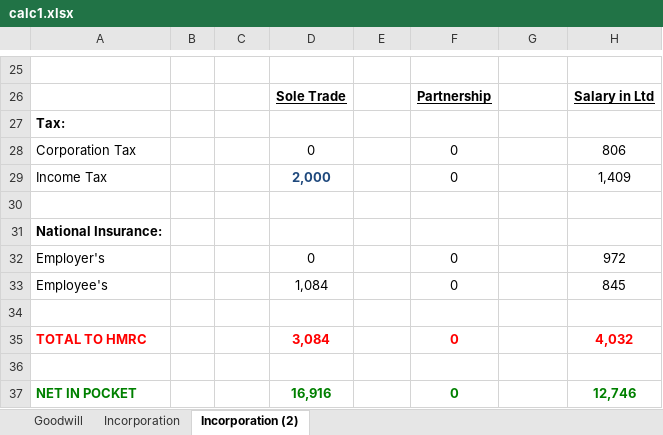
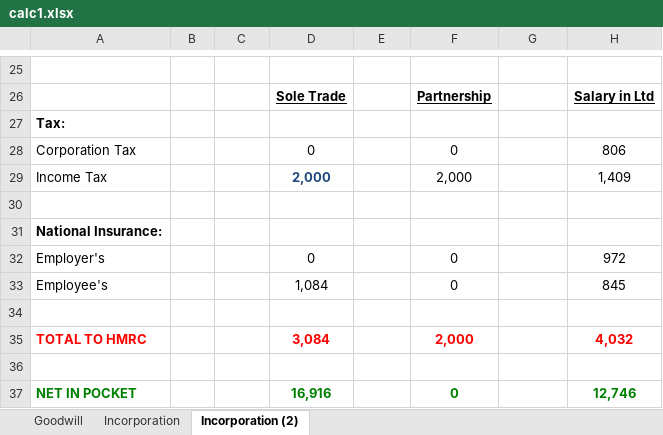
Before and after one commit to dmatocinos/incorporation, an Excel workbook: app/storage/files/calc1.xlsx, sheet Incorporation (2), drawn as a sheet; only a part is shown, gaps mark what is left out; values as stored, in another font and other column widths than the file's, no borders; charts and pictures and conditional formats not drawn; the diff covers the shown part only; the diff names each change by its address in the sheet, - before the commit and + after, or states it on an @@ line.

```diff
--- a/app/storage/files/calc1.xlsx (sheet Incorporation (2))
+++ b/app/storage/files/calc1.xlsx (sheet Incorporation (2))
-F29: 0
+F29: 2,000
-F35: 0
+F35: 2,000
```
Also changed, not shown: 1 added row, 1 removed row and 10 edited cells elsewhere in this sheet, charts or pictures, 2 other files.
